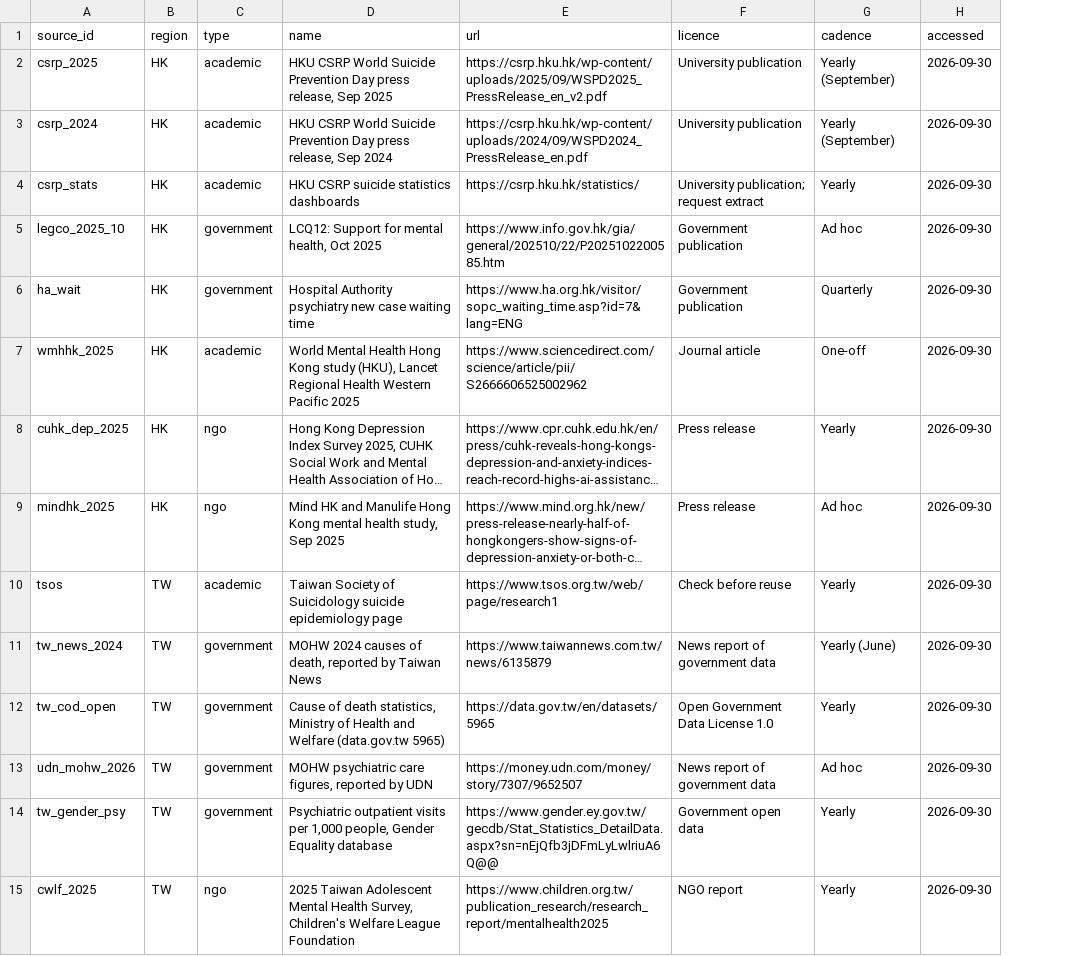
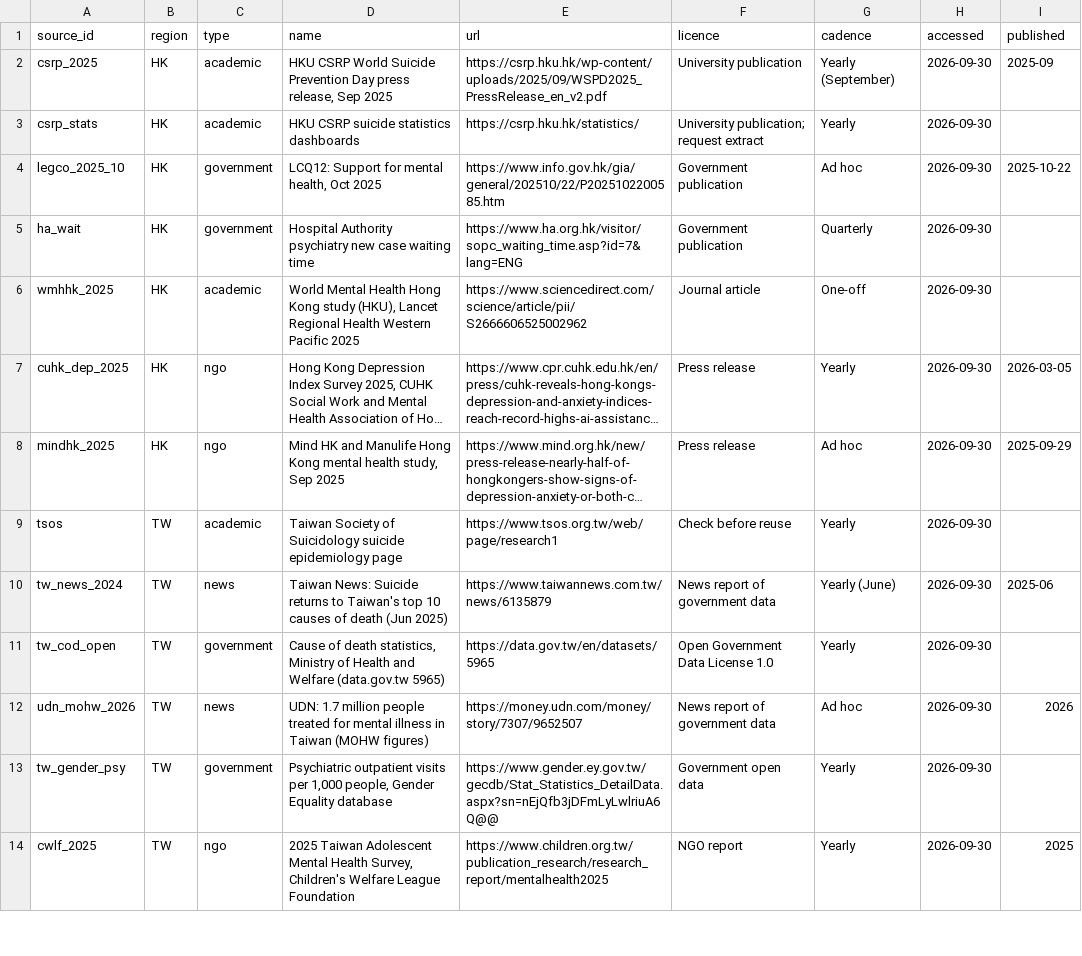
Before and after one commit to clinicmind/mental-health-atlas, a CSV file: data/sources.csv, drawn as a sheet; only a part is shown; long unchanged cells end in …; addresses are those after the commit; the diff covers the shown part only; the diff names each change by its address in the sheet, - before the commit and + after, or states it on an @@ line.

```diff
--- a/data/sources.csv
+++ b/data/sources.csv
+column I (published), rows 2-14: 2025-09 |  | 2025-10-22 |  |  | 2026-03-05 | 2025-09-29 |  | 2025-06 |  | 2026 |  | 2025
@@ row 3 moved to row 21: csrp_2024 @@
-C10 (type): government
+C10 (type): news
-D10 (name): MOHW 2024 causes of death, reported by Taiwan News
+D10 (name): Taiwan News: Suicide returns to Taiwan's top 10 causes of death (Jun 2025)
-C12 (type): government
+C12 (type): news
-D12 (name): MOHW psychiatric care figures, reported by UDN
+D12 (name): UDN: 1.7 million people treated for mental illness in Taiwan (MOHW figures)
```
Also changed, not shown: 16 added rows and 4 edited cells elsewhere in this file, data/suicide.csv, data/surveys.csv, 7 other files.
